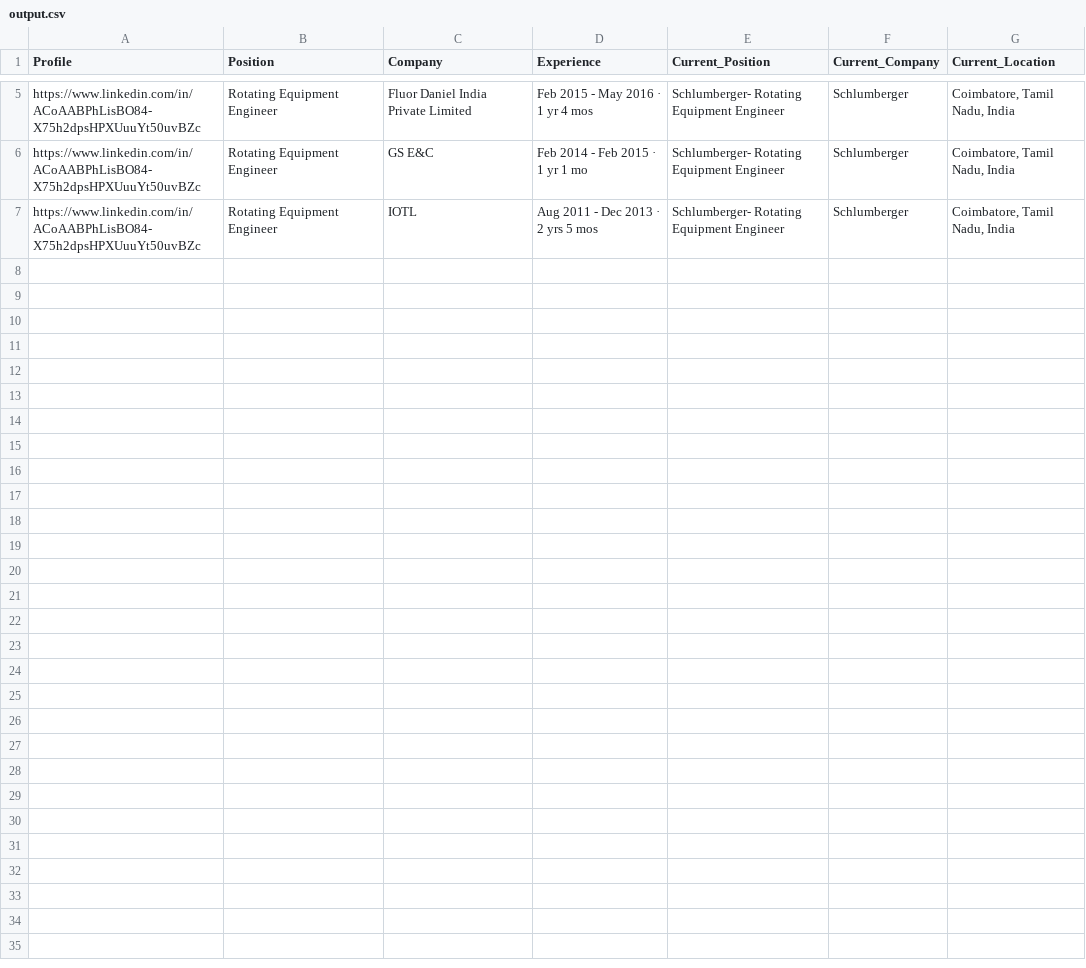
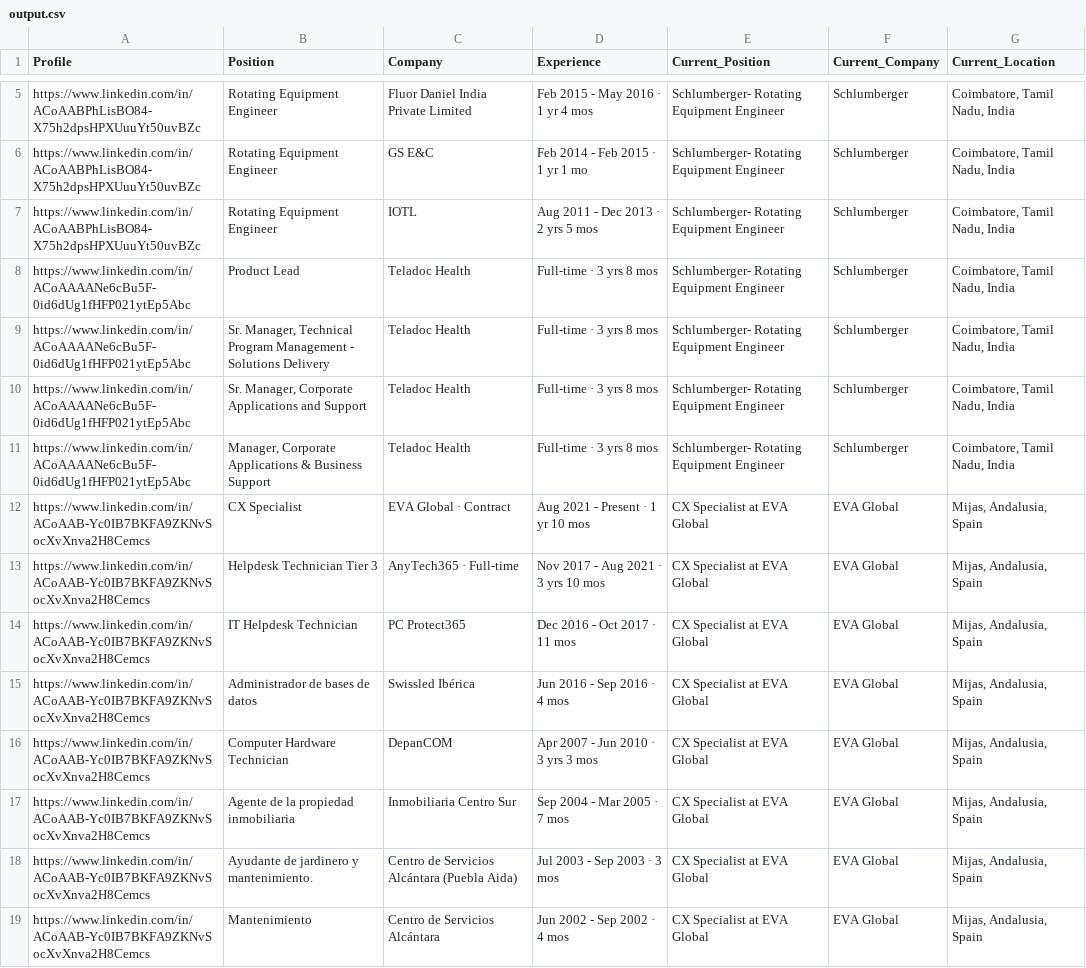
Before and after one commit to KaalaAadmi/DA-Scraping-Profiles, a CSV file: output.csv, drawn as a sheet; only a part is shown, gaps mark what is left out.

Commit message:
people in one company with different roles scraping added

```diff
--- a/output.csv
+++ b/output.csv
@@ -7 +7,13 @@ https://www.linkedin.com/in/ACoAABPhLisBO84-X75h2dpsHPXUuuYt50uvBZc,Rotating Equ
 https://www.linkedin.com/in/ACoAABPhLisBO84-X75h2dpsHPXUuuYt50uvBZc,Rotating Equipment Engineer,IOTL,Aug 2011 - Dec 2013 · 2 yrs 5 mos,Schlumberger- Rotating Equipment Engineer,Schlumberger,"Coimbatore, Tamil Nadu, India"
+https://www.linkedin.com/in/ACoAAAANe6cBu5F-0id6dUg1fHFP021ytEp5Abc,Product Lead,Teladoc Health,Full-time · 3 yrs 8 mos,Schlumberger- Rotating Equipment Engineer,Schlumberger,"Coimbatore, Tamil Nadu, India"
+https://www.linkedin.com/in/ACoAAAANe6cBu5F-0id6dUg1fHFP021ytEp5Abc,"Sr. Manager, Technical Program Management - Solutions Delivery",Teladoc Health,Full-time · 3 yrs 8 mos,Schlumberger- Rotating Equipment Engineer,Schlumberger,"Coimbatore, Tamil Nadu, India"
+https://www.linkedin.com/in/ACoAAAANe6cBu5F-0id6dUg1fHFP021ytEp5Abc,"Sr. Manager, Corporate Applications and Support",Teladoc Health,Full-time · 3 yrs 8 mos,Schlumberger- Rotating Equipment Engineer,Schlumberger,"Coimbatore, Tamil Nadu, India"
+https://www.linkedin.com/in/ACoAAAANe6cBu5F-0id6dUg1fHFP021ytEp5Abc,"Manager, Corporate Applications & Business Support",Teladoc Health,Full-time · 3 yrs 8 mos,Schlumberger- Rotating Equipment Engineer,Schlumberger,"Coimbatore, Tamil Nadu, India"
+https://www.linkedin.com/in/ACoAAB-Yc0IB7BKFA9ZKNvSocXvXnva2H8Cemcs,CX Specialist,EVA Global · Contract,Aug 2021 - Present · 1 yr 10 mos,CX Specialist at EVA Global,EVA Global,"Mijas, Andalusia, Spain"
+https://www.linkedin.com/in/ACoAAB-Yc0IB7BKFA9ZKNvSocXvXnva2H8Cemcs,Helpdesk Technician Tier 3,AnyTech365 · Full-time,Nov 2017 - Aug 2021 · 3 yrs 10 mos,CX Specialist at EVA Global,EVA Global,"Mijas, Andalusia, Spain"
+https://www.linkedin.com/in/ACoAAB-Yc0IB7BKFA9ZKNvSocXvXnva2H8Cemcs,IT Helpdesk Technician,PC Protect365,Dec 2016 - Oct 2017 · 11 mos,CX Specialist at EVA Global,EVA Global,"Mijas, Andalusia, Spain"
+https://www.linkedin.com/in/ACoAAB-Yc0IB7BKFA9ZKNvSocXvXnva2H8Cemcs,Administrador de bases de datos,Swissled Ibérica,Jun 2016 - Sep 2016 · 4 mos,CX Specialist at EVA Global,EVA Global,"Mijas, Andalusia, Spain"
+https://www.linkedin.com/in/ACoAAB-Yc0IB7BKFA9ZKNvSocXvXnva2H8Cemcs,Computer Hardware Technician,DepanCOM,Apr 2007 - Jun 2010 · 3 yrs 3 mos,CX Specialist at EVA Global,EVA Global,"Mijas, Andalusia, Spain"
+https://www.linkedin.com/in/ACoAAB-Yc0IB7BKFA9ZKNvSocXvXnva2H8Cemcs,Agente de la propiedad inmobiliaria,Inmobiliaria Centro Sur,Sep 2004 - Mar 2005 · 7 mos,CX Specialist at EVA Global,EVA Global,"Mijas, Andalusia, Spain"
+https://www.linkedin.com/in/ACoAAB-Yc0IB7BKFA9ZKNvSocXvXnva2H8Cemcs,Ayudante de jardinero y mantenimiento.,Centro de Servicios Alcántara (Puebla Aida),Jul 2003 - Sep 2003 · 3 mos,CX Specialist at EVA Global,EVA Global,"Mijas, Andalusia, Spain"
+https://www.linkedin.com/in/ACoAAB-Yc0IB7BKFA9ZKNvSocXvXnva2H8Cemcs,Mantenimiento,Centro de Servicios Alcántara,Jun 2002 - Sep 2002 · 4 mos,CX Specialist at EVA Global,EVA Global,"Mijas, Andalusia, Spain"
```
Also changed, not shown: 1 other file.
